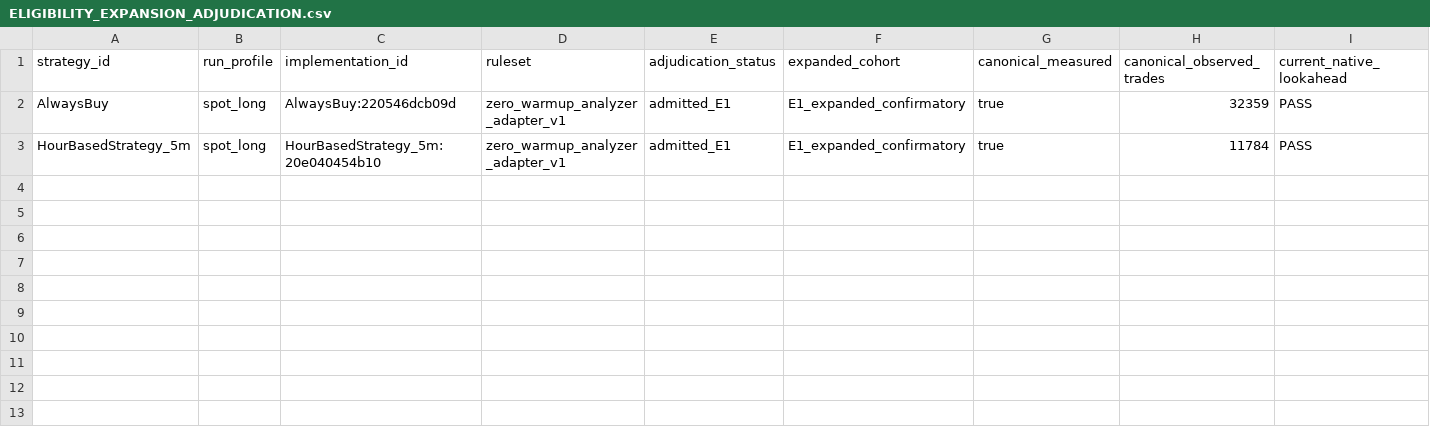
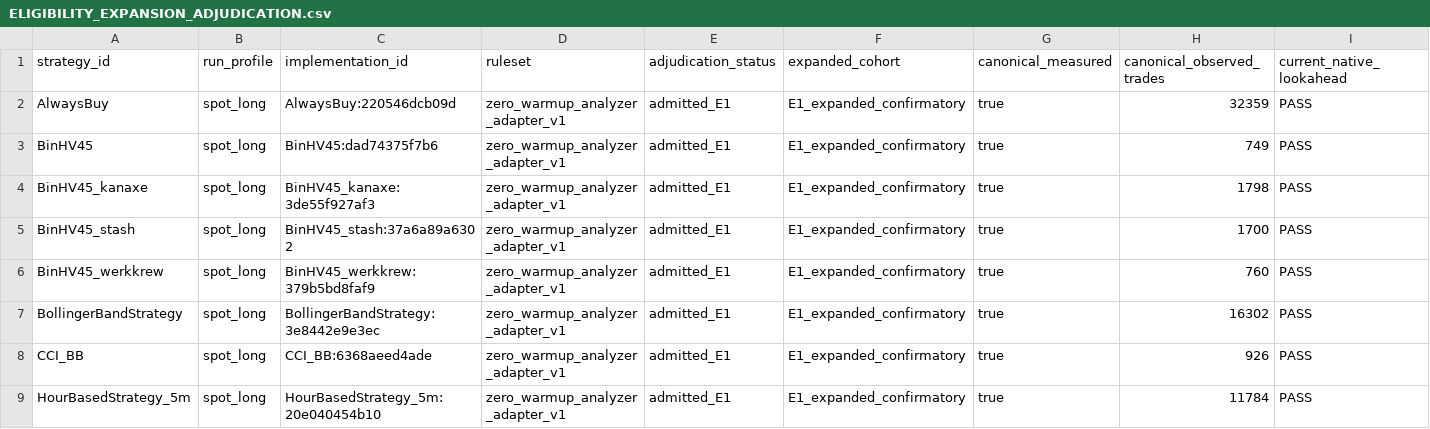
Before and after one commit to M1ch43lV/strategy-audit, a CSV file: ELIGIBILITY_EXPANSION_ADJUDICATION.csv, drawn as a sheet; only a part is shown; rows hold the shown columns only; the diff names each change by its address in the sheet, - before the commit and + after, or states it on an @@ line.

```diff
--- a/ELIGIBILITY_EXPANSION_ADJUDICATION.csv
+++ b/ELIGIBILITY_EXPANSION_ADJUDICATION.csv
+row 3: BinHV45 | spot_long | BinHV45:dad74375f7b6 | zero_warmup_analyzer_adapter_v1 | admitted_E1 | E1_expanded_confirmatory | true | 749 | PASS
+row 4: BinHV45_kanaxe | spot_long | BinHV45_kanaxe:3de55f927af3 | zero_warmup_analyzer_adapter_v1 | admitted_E1 | E1_expanded_confirmatory | true | 1798 | PASS
+row 5: BinHV45_stash | spot_long | BinHV45_stash:37a6a89a6302 | zero_warmup_analyzer_adapter_v1 | admitted_E1 | E1_expanded_confirmatory | true | 1700 | PASS
+row 6: BinHV45_werkkrew | spot_long | BinHV45_werkkrew:379b5bd8faf9 | zero_warmup_analyzer_adapter_v1 | admitted_E1 | E1_expanded_confirmatory | true | 760 | PASS
+row 7: BollingerBandStrategy | spot_long | BollingerBandStrategy:3e8442e9e3ec | zero_warmup_analyzer_adapter_v1 | admitted_E1 | E1_expanded_confirmatory | true | 16302 | PASS
+row 8: CCI_BB | spot_long | CCI_BB:6368aeed4ade | zero_warmup_analyzer_adapter_v1 | admitted_E1 | E1_expanded_confirmatory | true | 926 | PASS
```
Also changed, not shown: 5 other files.
